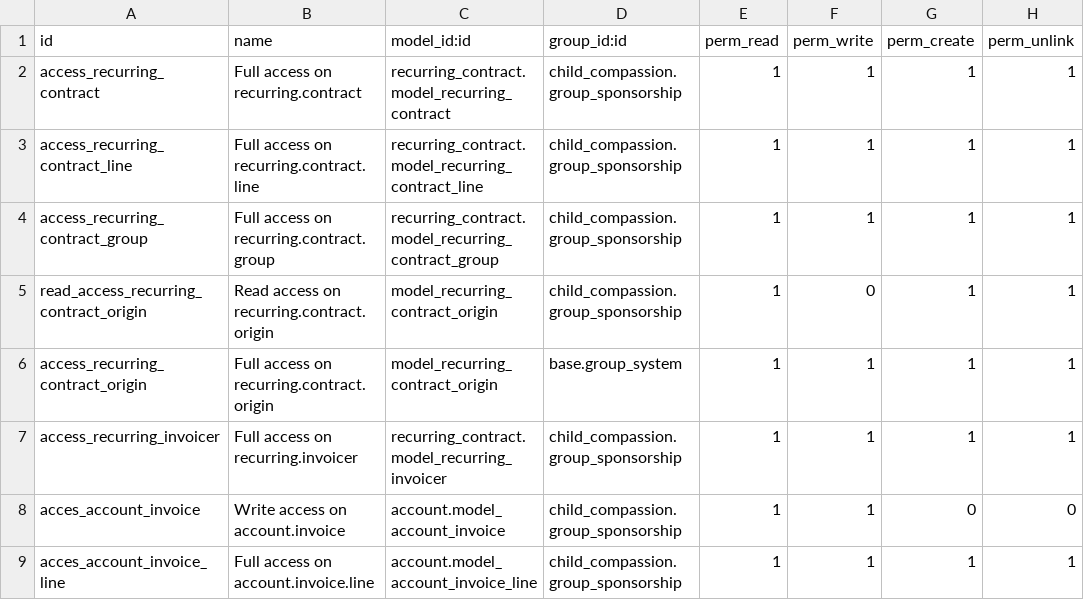
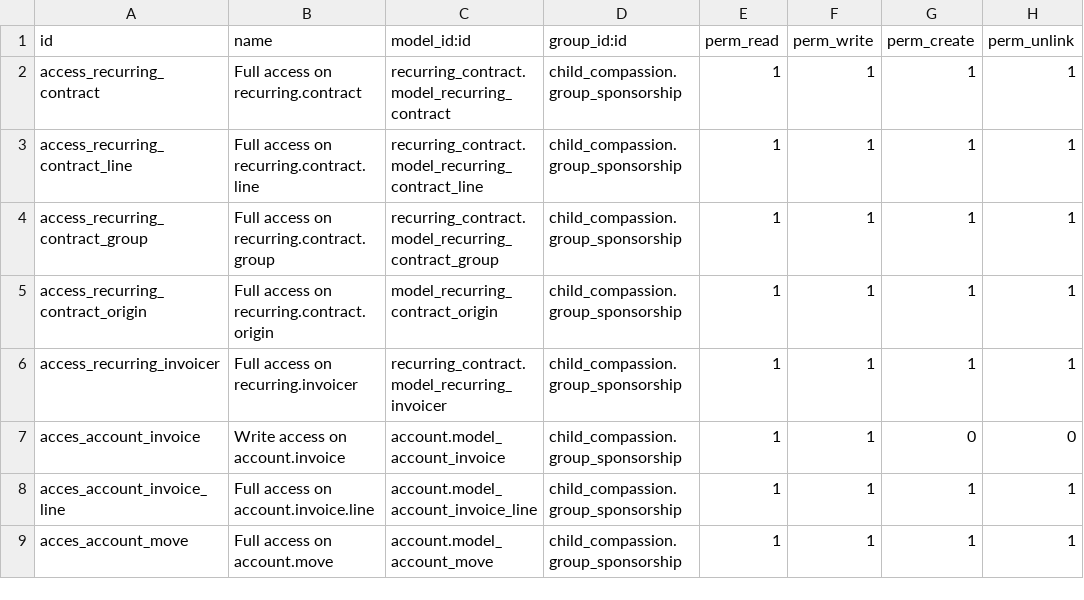
Before and after one commit to CompassionCH/compassion-modules, a CSV file: contract_compassion/security/ir.model.access.csv, drawn as a sheet; only a part is shown; the shorter side is filled out with more unchanged rows.

```diff
--- a/contract_compassion/security/ir.model.access.csv
+++ b/contract_compassion/security/ir.model.access.csv
@@ -4,4 +4,3 @@ access_recurring_contract_line,Full access on recurring.contract.line,recurring_
 access_recurring_contract_group,Full access on recurring.contract.group,recurring_contract.model_recurring_contract_group,child_compassion.group_sponsorship,1,1,1,1
-read_access_recurring_contract_origin,Read access on recurring.contract.origin,model_recurring_contract_origin,child_compassion.group_sponsorship,1,0,1,1
-access_recurring_contract_origin,Full access on recurring.contract.origin,model_recurring_contract_origin,base.group_system,1,1,1,1
+access_recurring_contract_origin,Full access on recurring.contract.origin,model_recurring_contract_origin,child_compassion.group_sponsorship,1,1,1,1
 access_recurring_invoicer,Full access on recurring.invoicer,recurring_contract.model_recurring_invoicer,child_compassion.group_sponsorship,1,1,1,1
```
Also changed, not shown: hr_attendance_calendar/security/ir.model.access.csv, 5 other files.
